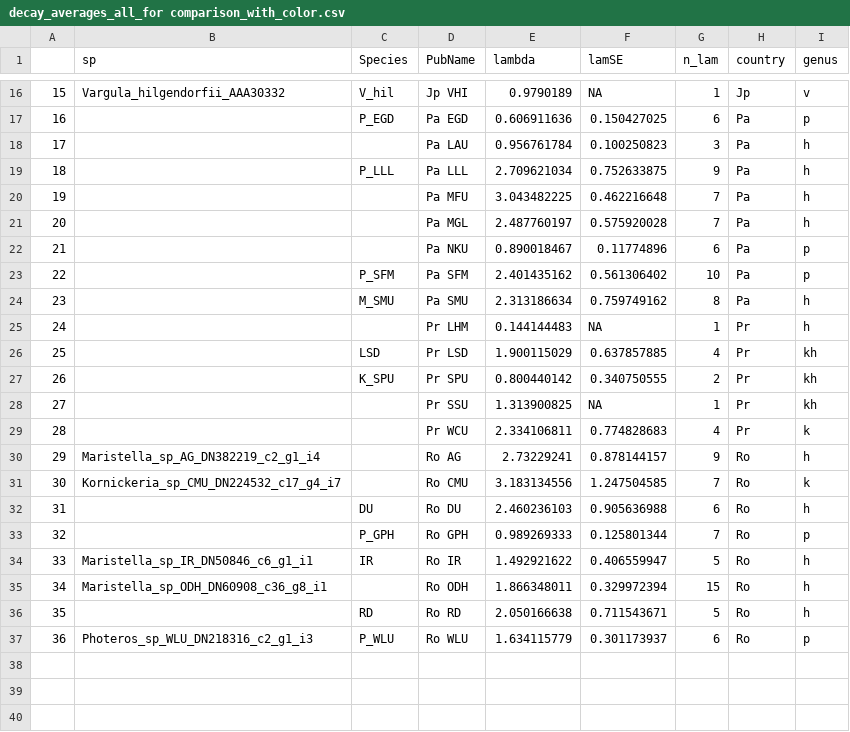
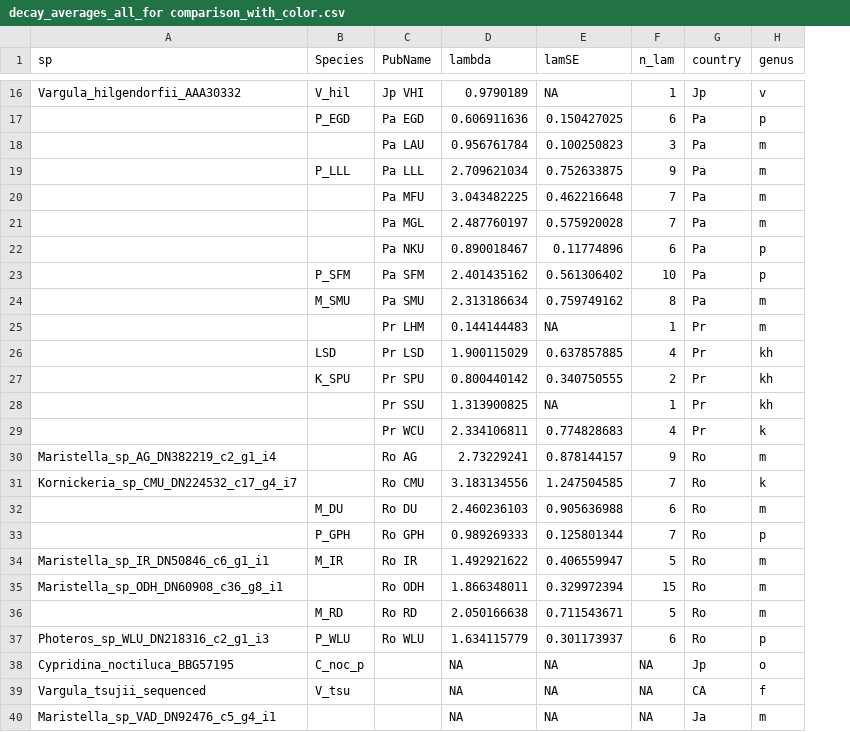
Before and after one commit to ostratodd/Cypridinidae_Emission, a CSV file: Raw Data/expression-kinetics/decay_averages_all_for comparison_with_color.csv, drawn as a sheet; only a part is shown, gaps mark what is left out; removed rows and columns are numbered as before the commit, all else as after; the diff covers the shown part only; the diff names each change by its address in the sheet, - before the commit and + after, or states it on an @@ line.

Commit message:
analyzing positively selected sites and color

```diff
--- a/Raw Data/expression-kinetics/decay_averages_all_for comparison_with_color.csv
+++ b/Raw Data/expression-kinetics/decay_averages_all_for comparison_with_color.csv
-column A, rows 16-37: 15 | 16 | 17 | 18 | 19 | 20 | 21 | 22 | 23 | 24 | 25 | 26 | 27 | 28 | 29 | 30 | 31 | 32 | 33 | 34 | 35 | 36
-H18:H21 (genus): h
+H18:H21 (genus): m
-H24:H25 (genus): h
+H24:H25 (genus): m
-H30 (genus): h
+H30 (genus): m
-B32 (Species): DU
+B32 (Species): M_DU
-H32 (genus): h
+H32 (genus): m
-B34 (Species): IR
+B34 (Species): M_IR
-H34:H36 (genus): h
+H34:H36 (genus): m
-B36 (Species): RD
+B36 (Species): M_RD
+row 38: Cypridina_noctiluca_BBG57195 | C_noc_p |  | NA | NA | NA | Jp | o
+row 39: Vargula_tsujii_sequenced | V_tsu |  | NA | NA | NA | CA | f
+row 40: Maristella_sp_VAD_DN92476_c5_g4_i1 |  |  | NA | NA | NA | Ja | m
```
Also changed, not shown: 7 edited cells elsewhere in this file, 1 other file.
